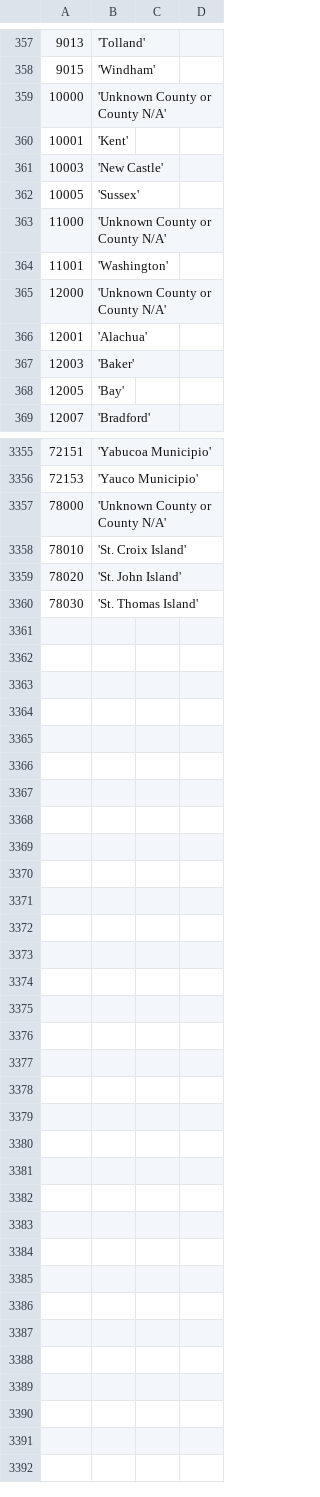
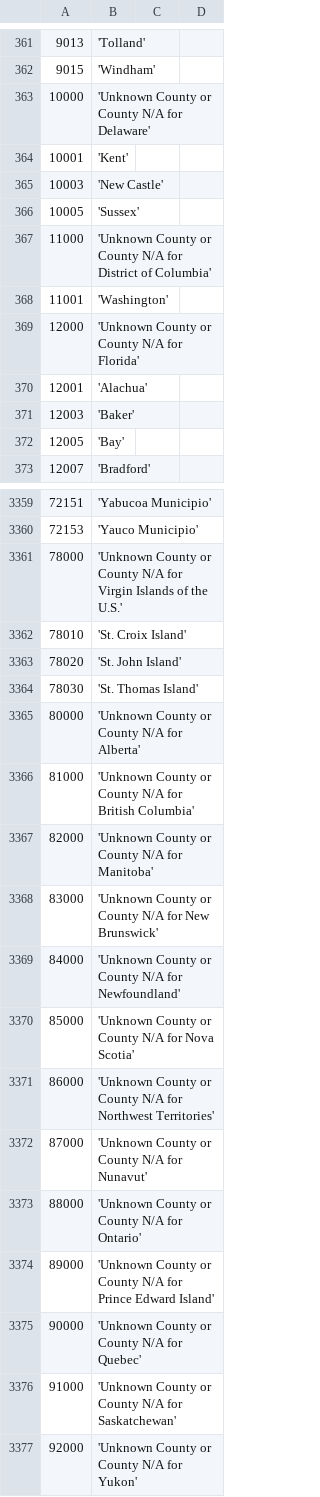
Before and after one commit to HydrologicEngineeringCenter/cwms-database, a CSV file: schema/src/main/resources/db/data/csv/R__cwms_addr_c_county.csv, drawn as a sheet; only a part is shown, gaps mark what is left out; addresses are those after the commit; the diff covers the shown part only; the diff names each change by its address in the sheet, - before the commit and + after, or states it on an @@ line.

Commit message:
Update to latest county/states data.

```diff
--- a/schema/src/main/resources/db/data/csv/R__cwms_addr_c_county.csv
+++ b/schema/src/main/resources/db/data/csv/R__cwms_addr_c_county.csv
-B363: 'Unknown County or County N/A'
+B363: 'Unknown County or County N/A for Delaware'
-B367: 'Unknown County or County N/A'
+B367: 'Unknown County or County N/A for District of Columbia'
-B369: 'Unknown County or County N/A'
+B369: 'Unknown County or County N/A for Florida'
-B3361: …or County N/A'
+B3361: …or County N/A for Virgin Islands of the U.S.'
+row 3365: 80000 | 'Unknown County or County N/A for Alberta'
+row 3366: 81000 | 'Unknown County or County N/A for British Columbia'
+row 3367: 82000 | 'Unknown County or County N/A for Manitoba'
+row 3368: 83000 | 'Unknown County or County N/A for New Brunswick'
+row 3369: 84000 | 'Unknown County or County N/A for Newfoundland'
+row 3370: 85000 | 'Unknown County or County N/A for Nova Scotia'
+row 3371: 86000 | 'Unknown County or County N/A for Northwest Territories'
+row 3372: 87000 | 'Unknown County or County N/A for Nunavut'
+row 3373: 88000 | 'Unknown County or County N/A for Ontario'
+row 3374: 89000 | 'Unknown County or County N/A for Prince Edward Island'
+row 3375: 90000 | 'Unknown County or County N/A for Quebec'
+row 3376: 91000 | 'Unknown County or County N/A for Saskatchewan'
+row 3377: 92000 | 'Unknown County or County N/A for Yukon'
```
Also changed, not shown: 6 added rows, 2 removed rows and 54 edited cells elsewhere in this file, schema/src/main/resources/db/data/csv/R__cwms_addr_b_states.csv, 2 other files.
